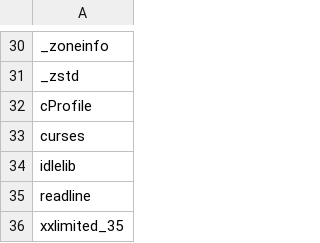
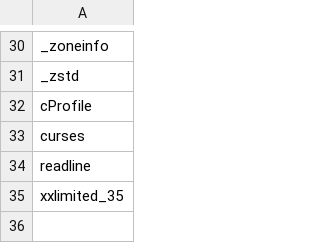
Before and after one commit to RustPython/rustpython.github.io, a CSV file: _data/whats_left/modules.csv, drawn as a sheet; only a part is shown, gaps mark what is left out.

```diff
--- a/_data/whats_left/modules.csv
+++ b/_data/whats_left/modules.csv
@@ -33,3 +33,2 @@ cProfile
 curses
-idlelib
 readline
```
Also changed, not shown: 2 other files.
